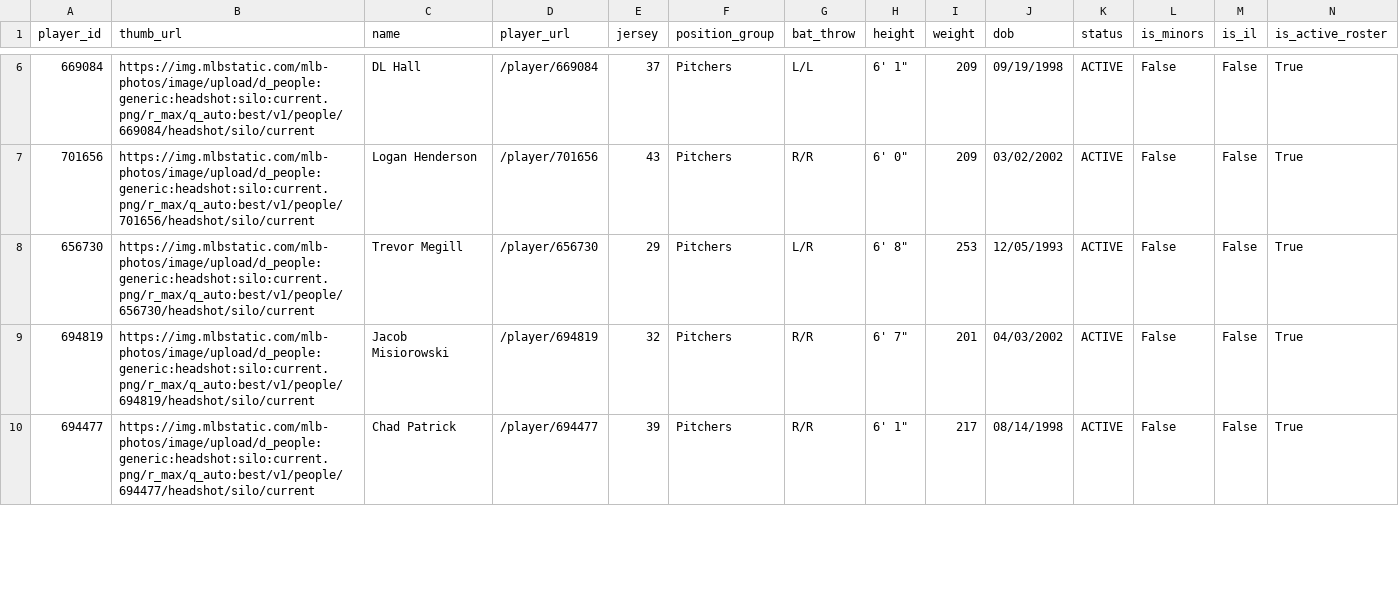
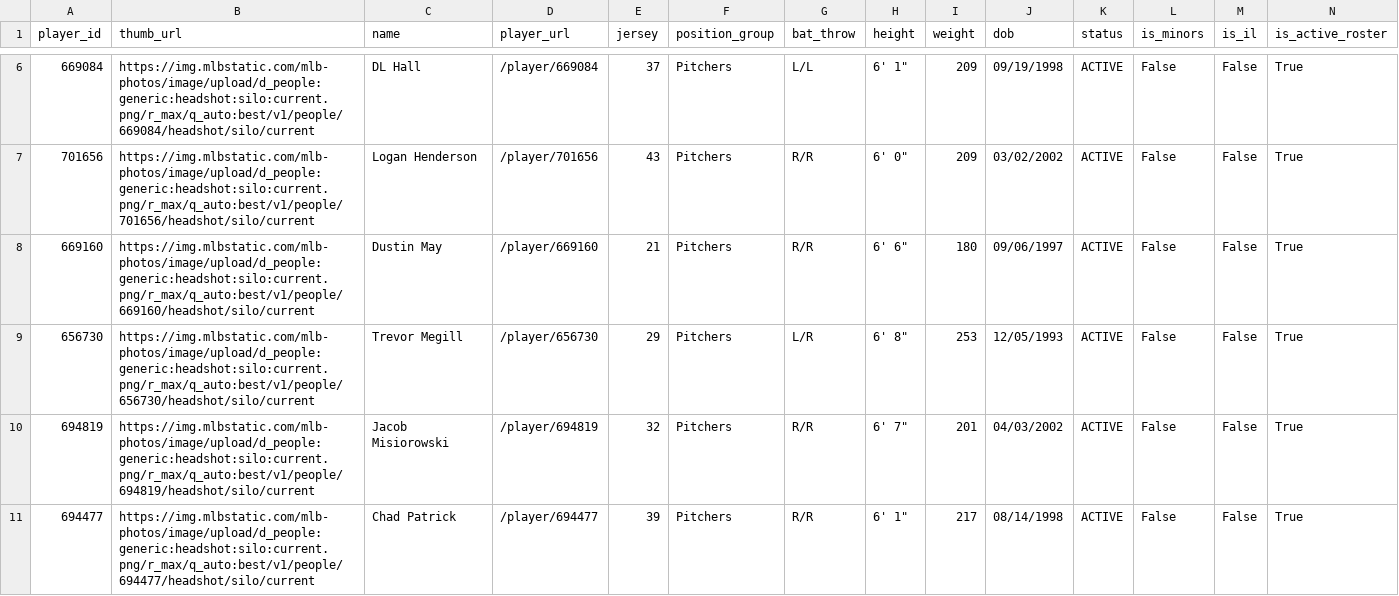
Before and after one commit to twallac10/mkebrewers-bot, a CSV file: data/roster/brewers_roster_current.csv, drawn as a sheet; only a part is shown, gaps mark what is left out; rows hold the shown columns only; the diff covers the shown part only; the diff names each change by its address in the sheet, - before the commit and + after, or states it on an @@ line.

```diff
--- a/data/roster/brewers_roster_current.csv
+++ b/data/roster/brewers_roster_current.csv
+row 8: 669160 | https://img.mlbstatic.com/mlb-photos/image/upload/d_people:generic:headshot:silo:current.png/r_max/q_auto:best/v1/people/669160/headshot/silo/current | Dustin May | /player/669160 | 21 | Pitchers | R/R | 6' 6" | 180 | 09/06/1997 | ACTIVE | False | False | True
```
Also changed, not shown: 1 removed row and 8 edited cells elsewhere in this file, data/roster/brewers_transactions_current.csv, data/standings/season_summary_latest.csv, 25 other files.
